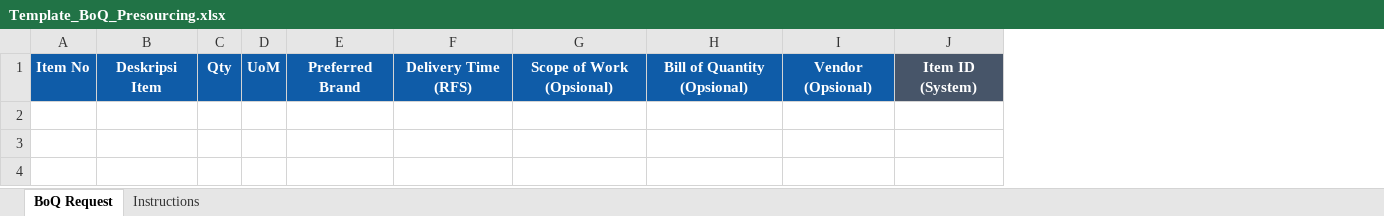
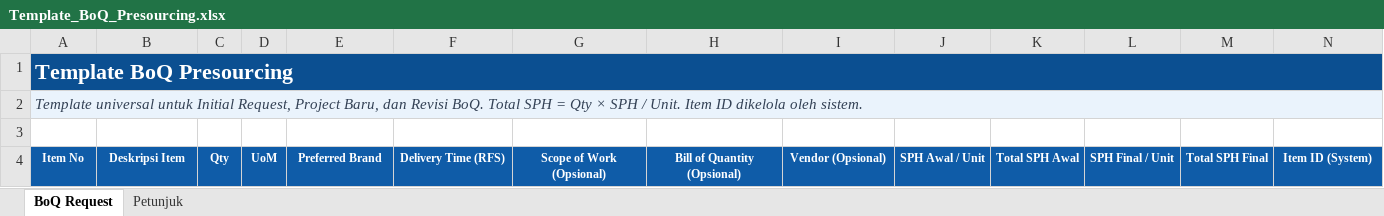
Before and after one commit to Fariz212/presourcing-dashboard, an Excel workbook: static/Template_BoQ_Presourcing.xlsx, sheet BoQ Request, drawn as a sheet; values as stored, in another font and other column widths than the file's, no borders; conditional formats and table styles not drawn; addresses are those after the commit; the diff names each change by its address in the sheet, - before the commit and + after, or states it on an @@ line.

Commit message:
Enhancement Dashboard V4.0 Feature template

```diff
--- a/static/Template_BoQ_Presourcing.xlsx (sheet BoQ Request)
+++ b/static/Template_BoQ_Presourcing.xlsx (sheet BoQ Request)
-sheet tab: Instructions
+sheet tab: Petunjuk
+column J, row 4: SPH Awal / Unit
+column K, row 4: Total SPH Awal
+column L, row 4: SPH Final / Unit
+column M, row 4: Total SPH Final
+row 1: Template BoQ Presourcing
+row 2: Template universal untuk Initial Request, Project Baru, dan Revisi BoQ. Total SPH = Qty × SPH / Unit. Item ID dikelola oleh sistem.
+row 3: (empty)
@@ A4:I4 text size: smaller @@
@@ N4 text size: smaller, fill: #475569 → #0F5CA8 @@
```
Also changed, not shown: sheet Petunjuk, 3 other files.
